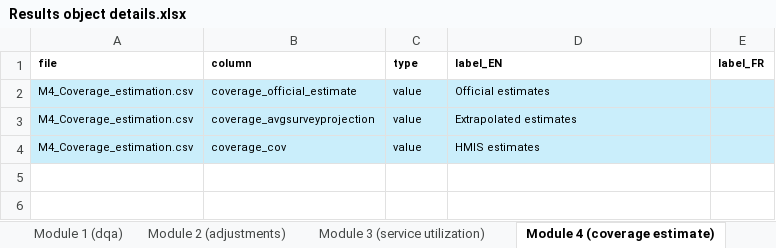
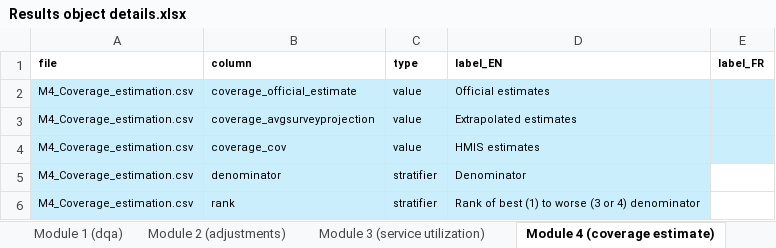
Before and after one commit to clairecda/FASTR_R_codes, an Excel workbook: Results object details.xlsx, sheet Module 4 (coverage estimate), drawn as a sheet; values as stored, in another font and other column widths than the file's, no borders; the diff names each change by its address in the sheet, - before the commit and + after, or states it on an @@ line.

Commit message:
add stratifiers

```diff
--- a/Results object details.xlsx (sheet Module 4 (coverage estimate))
+++ b/Results object details.xlsx (sheet Module 4 (coverage estimate))
+row 5: M4_Coverage_estimation.csv | denominator | stratifier | Denominator
+row 6: M4_Coverage_estimation.csv | rank | stratifier | Rank of best (1) to worse (3 or 4) denominator
```
